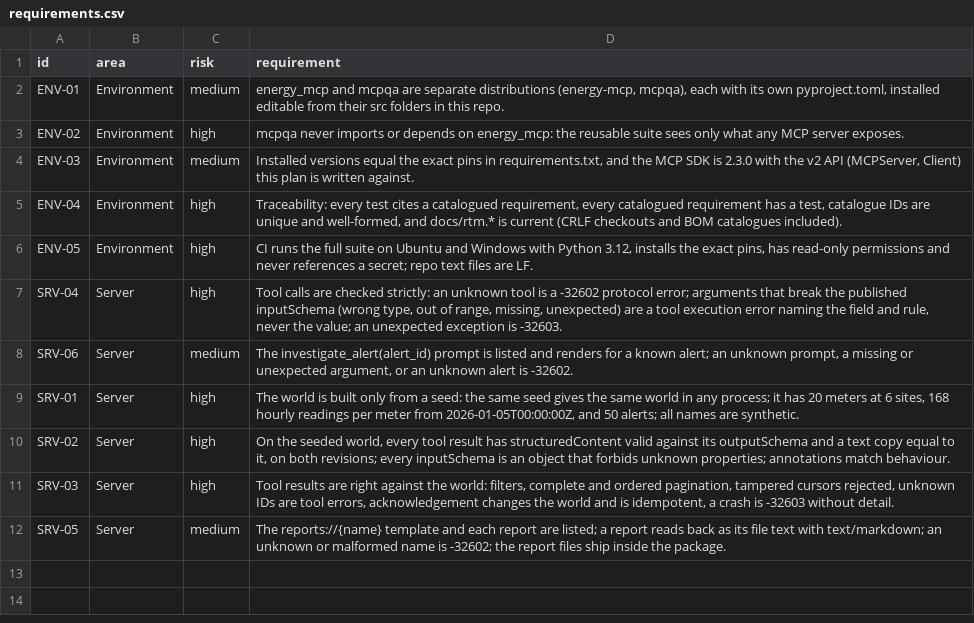
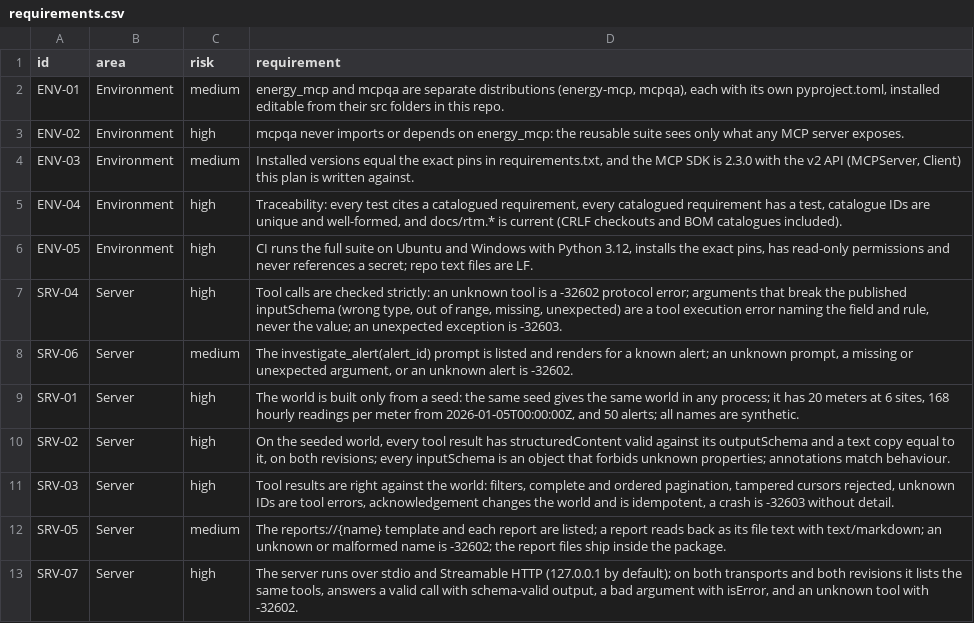
Before and after one commit to yuri-spizhovyi-mit/mcp-server-qa, a CSV file: docs/requirements.csv, drawn as a sheet; the diff names each change by its address in the sheet, - before the commit and + after, or states it on an @@ line.

```diff
--- a/docs/requirements.csv
+++ b/docs/requirements.csv
+row 13: SRV-07 | Server | high | The server runs over stdio and Streamable HTTP (127.0.0.1 by default); on both transports and both revisions it lists the same tools, answers a valid call with schema-valid output, a bad argument with isError, and an unknown tool with -32602.
```
Also changed, not shown: docs/rtm.csv, 5 other files.
